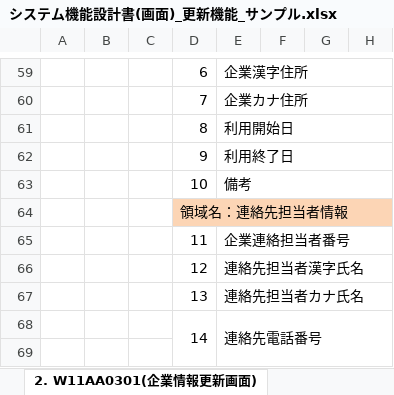
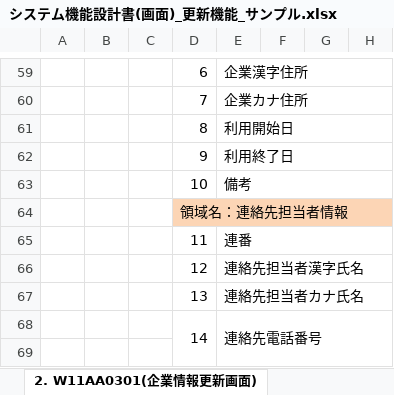
Before and after one commit to nablarch-development-standards/nablarch-development-standards, an Excel workbook: 030_設計ドキュメント/020_サンプル/010_システム機能設計/システム機能設計書(画面)_更新機能_サンプル.xlsx, sheet 2. W11AA0301(企業情報更新画面), drawn as a sheet; only a part is shown, gaps mark what is left out; values as stored, in another font and other column widths than the file's, no borders; charts and pictures not drawn; the diff names each change by its address in the sheet, - before the commit and + after, or states it on an @@ line.

```diff
--- a/030_設計ドキュメント/020_サンプル/010_システム機能設計/システム機能設計書(画面)_更新機能_サンプル.xlsx (sheet 2. W11AA0301(企業情報更新画面))
+++ b/030_設計ドキュメント/020_サンプル/010_システム機能設計/システム機能設計書(画面)_更新機能_サンプル.xlsx (sheet 2. W11AA0301(企業情報更新画面))
-E65: 企業連絡担当者番号
+E65: 連番
```
Also changed, not shown: sheet 3. W11AA0302(企業情報更新確認画面), sheet その他の記述例集(画面イベント詳細), sheet その他の記述例集 (画面項目定義), charts or pictures.
